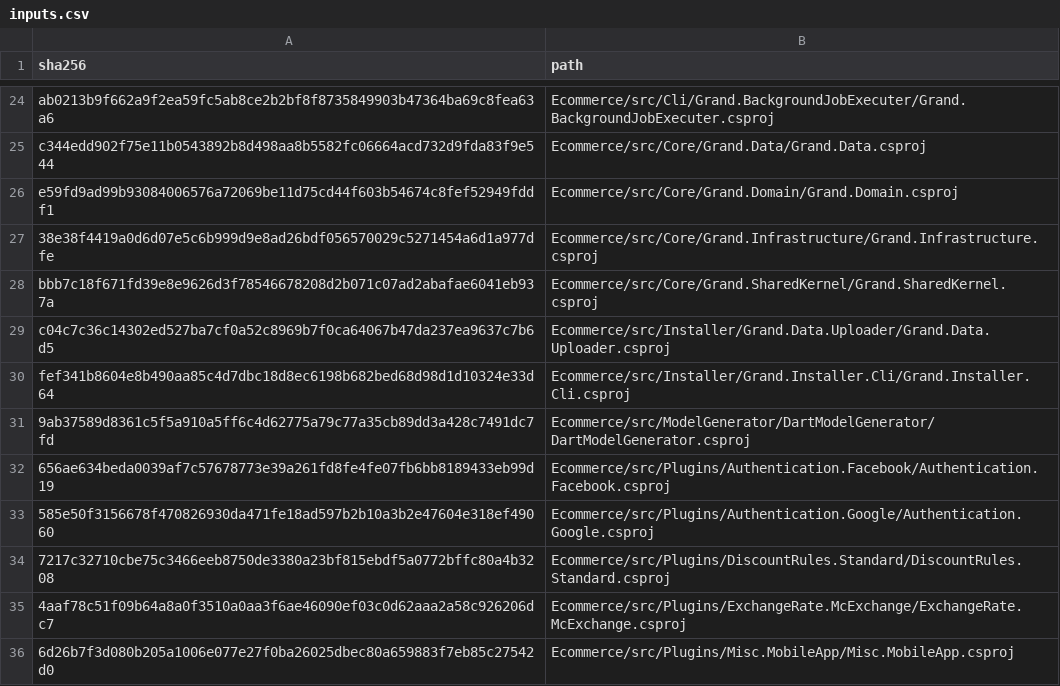
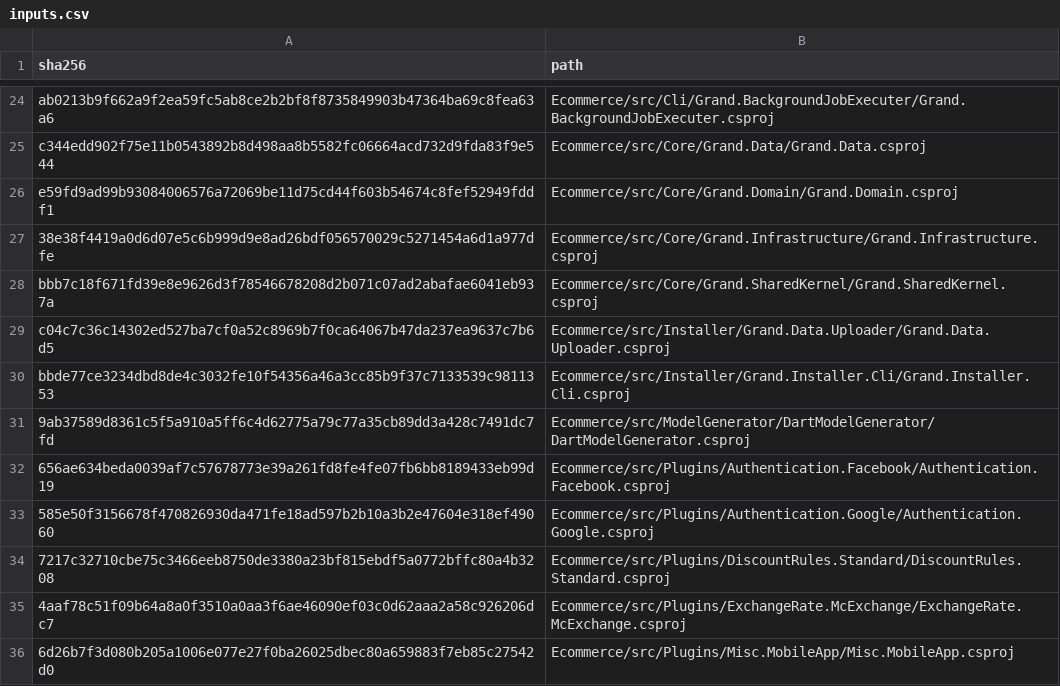
Before and after one commit to osman-kabasakal/multi-tenant-commerce-platform, a CSV file: docs/licenses/inputs.csv, drawn as a sheet; only a part is shown, gaps mark what is left out.

```diff
--- a/docs/licenses/inputs.csv
+++ b/docs/licenses/inputs.csv
@@ -29,3 +29,3 @@ bbb7c18f671fd39e8e9626d3f78546678208d2b071c07ad2abafae6041eb937a,Ecommerce/src/C
 c04c7c36c14302ed527ba7cf0a52c8969b7f0ca64067b47da237ea9637c7b6d5,Ecommerce/src/Installer/Grand.Data.Uploader/Grand.Data.Uploader.csproj
-fef341b8604e8b490aa85c4d7dbc18d8ec6198b682bed68d98d1d10324e33d64,Ecommerce/src/Installer/Grand.Installer.Cli/Grand.Installer.Cli.csproj
+bbde77ce3234dbd8de4c3032fe10f54356a46a3cc85b9f37c7133539c9811353,Ecommerce/src/Installer/Grand.Installer.Cli/Grand.Installer.Cli.csproj
 9ab37589d8361c5f5a910a5ff6c4d62775a79c77a35cb89dd3a428c7491dc7fd,Ecommerce/src/ModelGenerator/DartModelGenerator/DartModelGenerator.csproj
```
Also changed, not shown: 8 other files.
